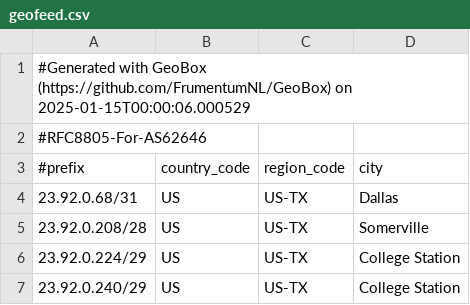
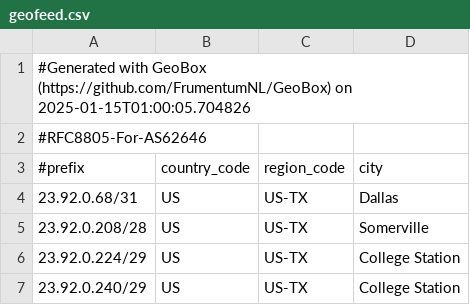
Before and after one commit to WireStar-Networks/geofeed, a CSV file: geofeed.csv, drawn as a sheet; only a part is shown.

Commit message:
Update geofeed 2025-01-15

```diff
--- a/geofeed.csv
+++ b/geofeed.csv
@@ -1,2 +1,2 @@
-#Generated with GeoBox (https://github.com/FrumentumNL/GeoBox) on 2025-01-15T00:00:06.000529
+#Generated with GeoBox (https://github.com/FrumentumNL/GeoBox) on 2025-01-15T01:00:05.704826
 #RFC8805-For-AS62646
```
